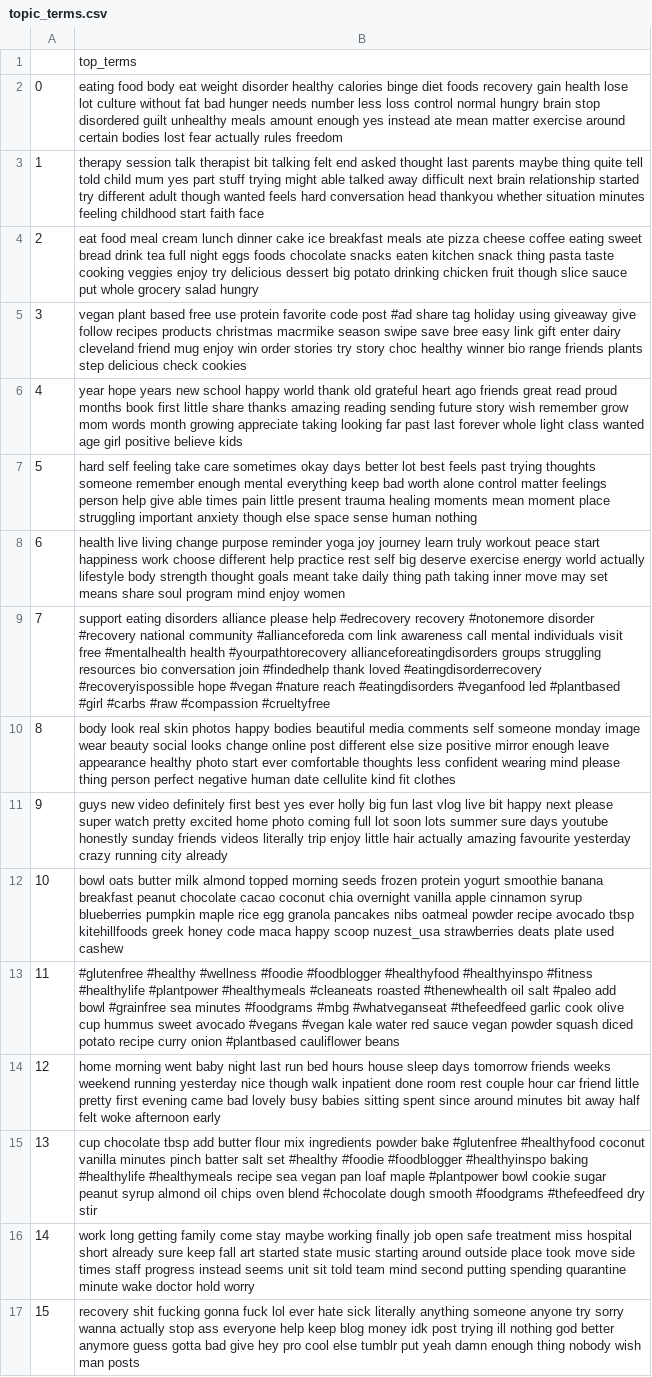
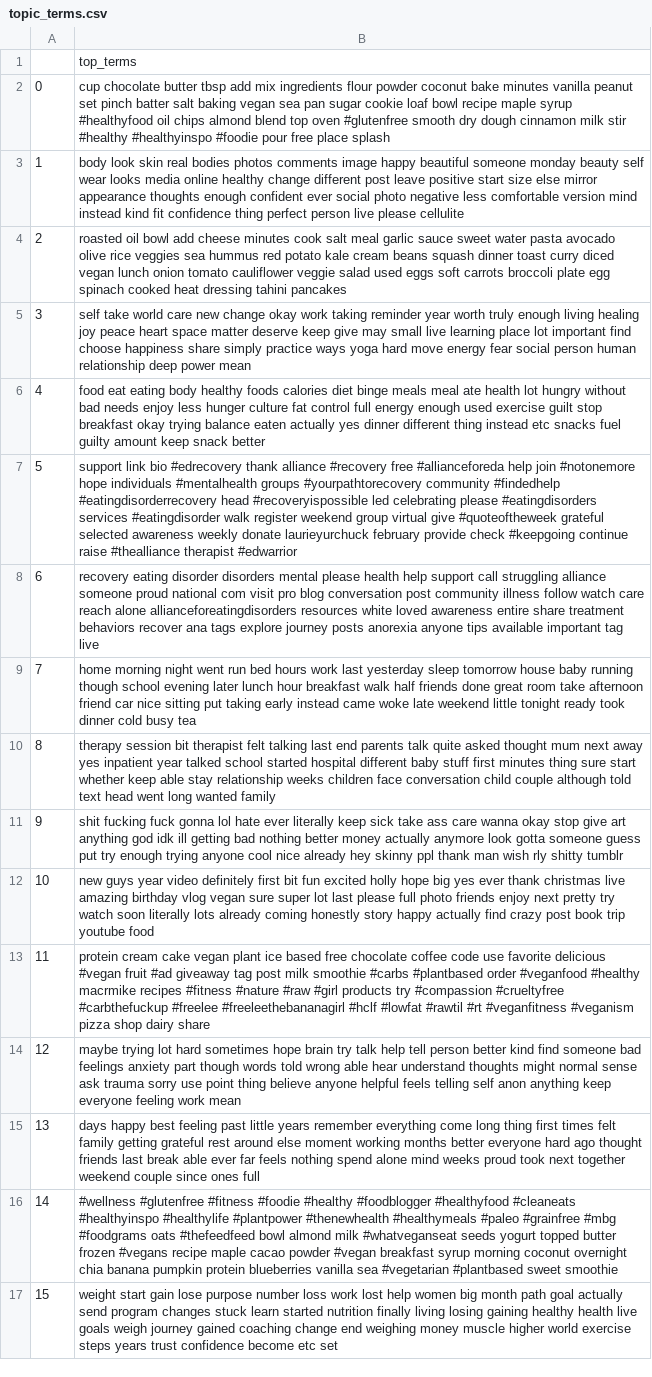
Before and after one commit to aminmarani/topic_modeling_comparison, a CSV file: topic_terms.csv, drawn as a sheet; the diff names each change by its address in the sheet, - before the commit and + after, or states it on an @@ line.

```diff
--- a/topic_terms.csv
+++ b/topic_terms.csv
-B2: eating food body eat weight disorder healthy calories binge diet foods recovery gain health lose lot culture without fat bad hunger needs number less loss control normal hungry brain stop disordered guilt unhealthy meals amount enough yes instead ate mean matter exercise around certain bodies lost fear actually rules freedom
+B2: cup chocolate butter tbsp add mix ingredients flour powder coconut bake minutes vanilla peanut set pinch batter salt baking vegan sea pan sugar cookie loaf bowl recipe maple syrup #healthyfood oil chips almond blend top oven #glutenfree smooth dry dough cinnamon milk stir #healthy #healthyinspo #foodie pour free place splash
-B3: therapy session talk therapist bit talking felt end asked thought last parents maybe thing quite tell told child mum yes part stuff trying might able talked away difficult next brain relationship started try different adult though wanted feels hard conversation head thankyou whether situation minutes feeling childhood start faith face
+B3: body look skin real bodies photos comments image happy beautiful someone monday beauty self wear looks media online healthy change different post leave positive start size else mirror appearance thoughts enough confident ever social photo negative less comfortable version mind instead kind fit confidence thing perfect person live please cellulite
-B4: eat food meal cream lunch dinner cake ice breakfast meals ate pizza cheese coffee eating sweet bread drink tea full night eggs foods chocolate snacks eaten kitchen snack thing pasta taste cooking veggies enjoy try delicious dessert big potato drinking chicken fruit though slice sauce put whole grocery salad hungry
+B4: roasted oil bowl add cheese minutes cook salt meal garlic sauce sweet water pasta avocado olive rice veggies sea hummus red potato kale cream beans squash dinner toast curry diced vegan lunch onion tomato cauliflower veggie salad used eggs soft carrots broccoli plate egg spinach cooked heat dressing tahini pancakes
-B5: vegan plant based free use protein favorite code post #ad share tag holiday using giveaway give follow recipes products christmas macrmike season swipe save bree easy link gift enter dairy cleveland friend mug enjoy win order stories try story choc healthy winner bio range friends plants step delicious check cookies
+B5: self take world care new change okay work taking reminder year worth truly enough living healing joy peace heart space matter deserve keep give may small live learning place lot important find choose happiness share simply practice ways yoga hard move energy fear social person human relationship deep power mean
-B6: year hope years new school happy world thank old grateful heart ago friends great read proud months book first little share thanks amazing reading sending future story wish remember grow mom words month growing appreciate taking looking far past last forever whole light class wanted age girl positive believe kids
+B6: food eat eating body healthy foods calories diet binge meals meal ate health lot hungry without bad needs enjoy less hunger culture fat control full energy enough used exercise guilt stop breakfast okay trying balance eaten actually yes dinner different thing instead etc snacks fuel guilty amount keep snack better
-B7: hard self feeling take care sometimes okay days better lot best feels past trying thoughts someone remember enough mental everything keep bad worth alone control matter feelings person help give able times pain little present trauma healing moments mean moment place struggling important anxiety though else space sense human nothing
+B7: support link bio #edrecovery thank alliance #recovery free #allianceforeda help join #notonemore hope individuals #mentalhealth groups #yourpathtorecovery community #findedhelp #eatingdisorderrecovery head #recoveryispossible led celebrating please #eatingdisorders services #eatingdisorder walk register weekend group virtual give #quoteoftheweek grateful selected awareness weekly donate laurieyurchuck february provide check #keepgoing continue raise #thealliance therapist #edwarrior
-B8: health live living change purpose reminder yoga joy journey learn truly workout peace start happiness work choose different help practice rest self big deserve exercise energy world actually lifestyle body strength thought goals meant take daily thing path taking inner move may set means share soul program mind enjoy women
+B8: recovery eating disorder disorders mental please health help support call struggling alliance someone proud national com visit pro blog conversation post community illness follow watch care reach alone allianceforeatingdisorders resources white loved awareness entire share treatment behaviors recover ana tags explore journey posts anorexia anyone tips available important tag live
-B9: support eating disorders alliance please help #edrecovery recovery #notonemore disorder #recovery national community #allianceforeda com link awareness call mental individuals visit free #mentalhealth health #yourpathtorecovery allianceforeatingdisorders groups struggling resources bio conversation join #findedhelp thank loved #eatingdisorderrecovery #recoveryispossible hope #vegan #nature reach #eatingdisorders #veganfood led #plantbased #girl #carbs #raw #compassion #crueltyfree
+B9: home morning night went run bed hours work last yesterday sleep tomorrow house baby running though school evening later lunch hour breakfast walk half friends done great room take afternoon friend car nice sitting put taking early instead came woke late weekend little tonight ready took dinner cold busy tea
-B10: body look real skin photos happy bodies beautiful media comments self someone monday image wear beauty social looks change online post different else size positive mirror enough leave appearance healthy photo start ever comfortable thoughts less confident wearing mind please thing person perfect negative human date cellulite kind fit clothes
+B10: therapy session bit therapist felt talking last end parents talk quite asked thought mum next away yes inpatient year talked school started hospital different baby stuff first minutes thing sure start whether keep able stay relationship weeks children face conversation child couple although told text head went long wanted family
-B11: guys new video definitely first best yes ever holly big fun last vlog live bit happy next please super watch pretty excited home photo coming full lot soon lots summer sure days youtube honestly sunday friends videos literally trip enjoy little hair actually amazing favourite yesterday crazy running city already
+B11: shit fucking fuck gonna lol hate ever literally keep sick take ass care wanna okay stop give art anything god idk ill getting bad nothing better money actually anymore look gotta someone guess put try enough trying anyone cool nice already hey skinny ppl thank man wish rly shitty tumblr
-B12: bowl oats butter milk almond topped morning seeds frozen protein yogurt smoothie banana breakfast peanut chocolate cacao coconut chia overnight vanilla apple cinnamon syrup blueberries pumpkin maple rice egg granola pancakes nibs oatmeal powder recipe avocado tbsp kitehillfoods greek honey code maca happy scoop nuzest_usa strawberries deats plate used cashew
+B12: new guys year video definitely first bit fun excited holly hope big yes ever thank christmas live amazing birthday vlog vegan sure super lot last please full photo friends enjoy next pretty try watch soon literally lots already coming honestly story happy actually find crazy post book trip youtube food
-B13: #glutenfree #healthy #wellness #foodie #foodblogger #healthyfood #healthyinspo #fitness #healthylife #plantpower #healthymeals #cleaneats roasted #thenewhealth oil salt #paleo add bowl #grainfree sea minutes #foodgrams #mbg #whatveganseat #thefeedfeed garlic cook olive cup hummus sweet avocado #vegans #vegan kale water red sauce vegan powder squash diced potato recipe curry onion #plantbased cauliflower beans
+B13: protein cream cake vegan plant ice based free chocolate coffee code use favorite delicious #vegan fruit #ad giveaway tag post milk smoothie #carbs #plantbased order #veganfood #healthy macrmike recipes #fitness #nature #raw #girl products try #compassion #crueltyfree #carbthefuckup #freelee #freeleethebananagirl #hclf #lowfat #rawtil #rt #veganfitness #veganism pizza shop dairy share
-B14: home morning went baby night last run bed hours house sleep days tomorrow friends weeks weekend running yesterday nice though walk inpatient done room rest couple hour car friend little pretty first evening came bad lovely busy babies sitting spent since around minutes bit away half felt woke afternoon early
+B14: maybe trying lot hard sometimes hope brain try talk help tell person better kind find someone bad feelings anxiety part though words told wrong able hear understand thoughts might normal sense ask trauma sorry use point thing believe anyone helpful feels telling self anon anything keep everyone feeling work mean
-B15: cup chocolate tbsp add butter flour mix ingredients powder bake #glutenfree #healthyfood coconut vanilla minutes pinch batter salt set #healthy #foodie #foodblogger #healthyinspo baking #healthylife #healthymeals recipe sea vegan pan loaf maple #plantpower bowl cookie sugar peanut syrup almond oil chips oven blend #chocolate dough smooth #foodgrams #thefeedfeed dry stir
+B15: days happy best feeling past little years remember everything come long thing first times felt family getting grateful rest around else moment working months better everyone hard ago thought friends last break able ever far feels nothing spend alone mind weeks proud took next together weekend couple since ones full
-B16: work long getting family come stay maybe working finally job open safe treatment miss hospital short already sure keep fall art started state music starting around outside place took move side times staff progress instead seems unit sit told team mind second putting spending quarantine minute wake doctor hold worry
+B16: #wellness #glutenfree #fitness #foodie #healthy #foodblogger #healthyfood #cleaneats #healthyinspo #healthylife #plantpower #thenewhealth #healthymeals #paleo #grainfree #mbg #foodgrams oats #thefeedfeed bowl almond milk #whatveganseat seeds yogurt topped butter frozen #vegans recipe maple cacao powder #vegan breakfast syrup morning coconut overnight chia banana pumpkin protein blueberries vanilla sea #vegetarian #plantbased sweet smoothie
-B17: recovery shit fucking gonna fuck lol ever hate sick literally anything someone anyone try sorry wanna actually stop ass everyone help keep blog money idk post trying ill nothing god better anymore guess gotta bad give hey pro cool else tumblr put yeah damn enough thing nobody wish man posts
+B17: weight start gain lose purpose number loss work lost help women big month path goal actually send program changes stuck learn started nutrition finally living losing gaining healthy health live goals weigh journey gained coaching change end weighing money muscle higher world exercise steps years trust confidence become etc set
```
Also changed, not shown: 24 other files.
